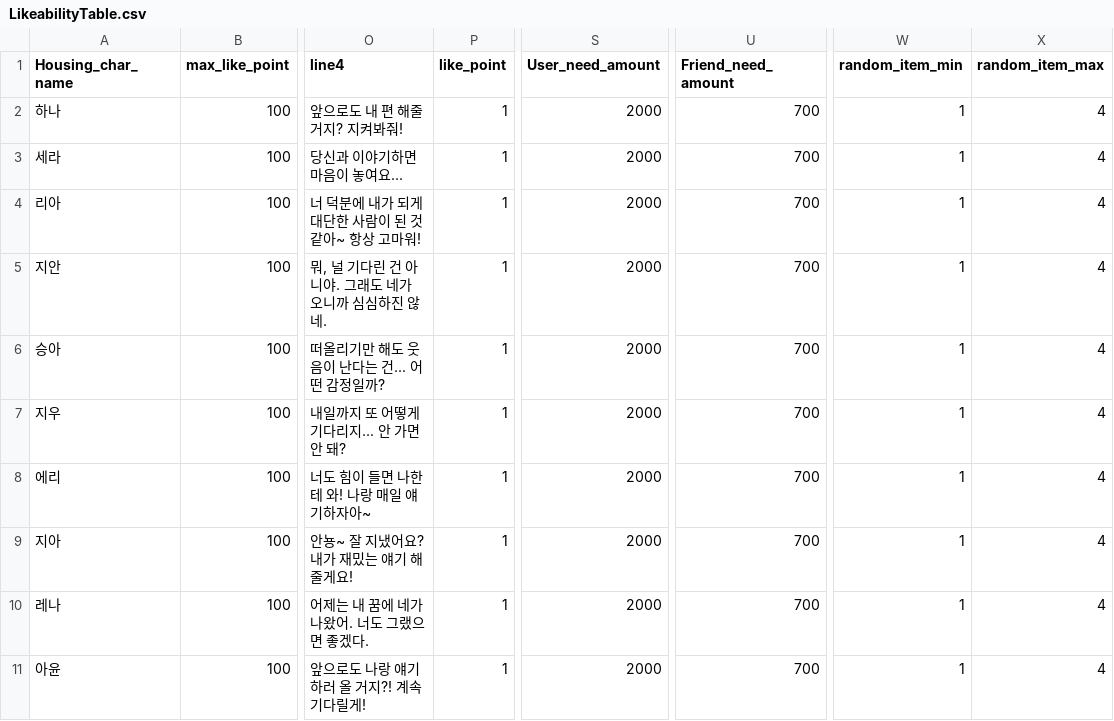
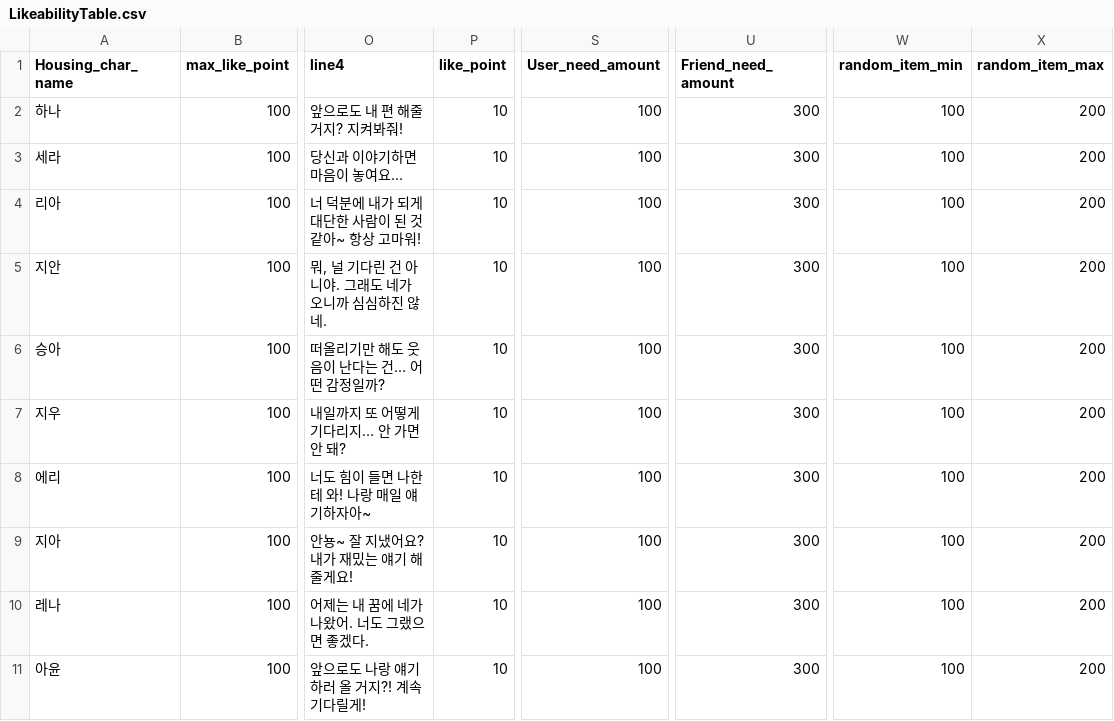
Before and after one commit to HTP31698/HeartStage, a CSV file: HeartStage/Assets/DataTables/LikeabilityTable.csv, drawn as a sheet; only a part is shown, gaps mark what is left out; the diff names each change by its address in the sheet, - before the commit and + after, or states it on an @@ line.

```diff
--- a/HeartStage/Assets/DataTables/LikeabilityTable.csv
+++ b/HeartStage/Assets/DataTables/LikeabilityTable.csv
-P2:P11 (like_point): 1
+P2:P11 (like_point): 10
-S2:S11 (User_need_amount): 2000
+S2:S11 (User_need_amount): 100
-U2:U11 (Friend_need_amount): 700
+U2:U11 (Friend_need_amount): 300
-W2:W11 (random_item_min): 1
+W2:W11 (random_item_min): 100
-X2:X11 (random_item_max): 4
+X2:X11 (random_item_max): 200
```
Also changed, not shown: 2 other files.
